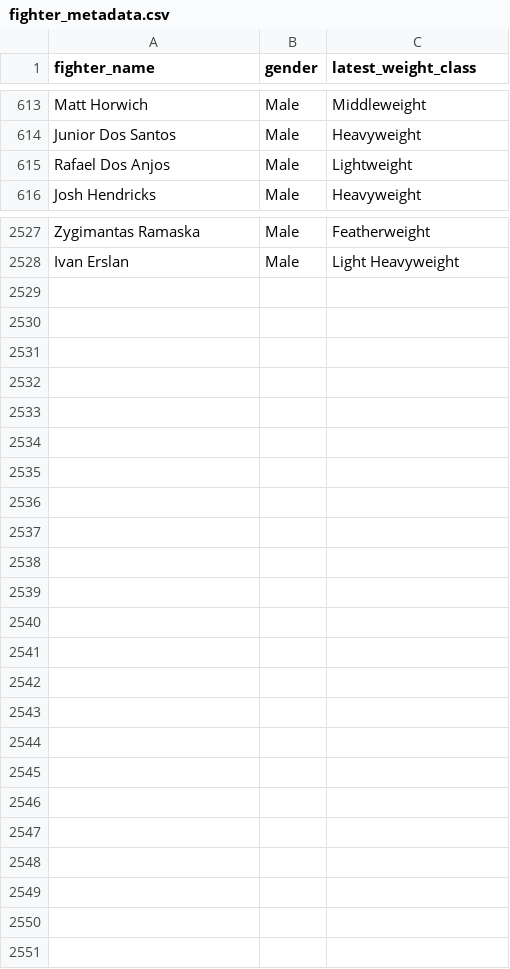
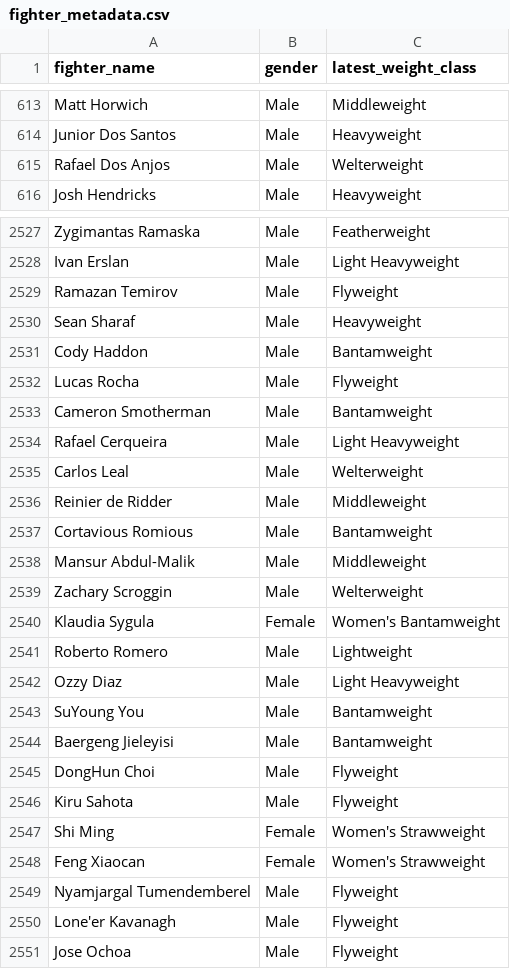
Before and after one commit to intelligent-username/UFC-P4P, a CSV file: fighter_metadata.csv, drawn as a sheet; only a part is shown, gaps mark what is left out; the diff covers the shown part only.

```diff
--- a/fighter_metadata.csv
+++ b/fighter_metadata.csv
@@ -614,3 +614,3 @@ Matt Horwich,Male,Middleweight
 Junior Dos Santos,Male,Heavyweight
-Rafael Dos Anjos,Male,Lightweight
+Rafael Dos Anjos,Male,Welterweight
 Josh Hendricks,Male,Heavyweight
@@ -2528 +2528,24 @@ Zygimantas Ramaska,Male,Featherweight
 Ivan Erslan,Male,Light Heavyweight
+Ramazan Temirov,Male,Flyweight
+Sean Sharaf,Male,Heavyweight
+Cody Haddon,Male,Bantamweight
+Lucas Rocha,Male,Flyweight
+Cameron Smotherman,Male,Bantamweight
+Rafael Cerqueira,Male,Light Heavyweight
+Carlos Leal,Male,Welterweight
+Reinier de Ridder,Male,Middleweight
+Cortavious Romious,Male,Bantamweight
+Mansur Abdul-Malik,Male,Middleweight
+Zachary Scroggin,Male,Welterweight
+Klaudia Sygula,Female,Women's Bantamweight
+Roberto Romero,Male,Lightweight
+Ozzy Diaz,Male,Light Heavyweight
+SuYoung You,Male,Bantamweight
+Baergeng Jieleyisi,Male,Bantamweight
+DongHun Choi,Male,Flyweight
+Kiru Sahota,Male,Flyweight
+Shi Ming,Female,Women's Strawweight
+Feng Xiaocan,Female,Women's Strawweight
+Nyamjargal Tumendemberel,Male,Flyweight
+Lone'er Kavanagh,Male,Flyweight
+Jose Ochoa,Male,Flyweight
```
Also changed, not shown: 18 edited cells elsewhere in this file, fighters.csv, 4 other files.
